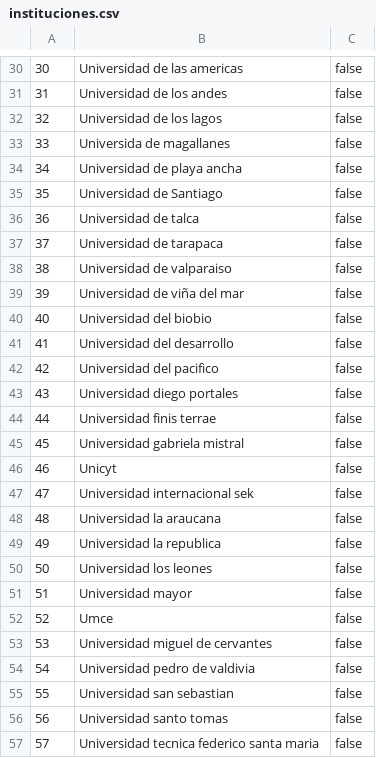
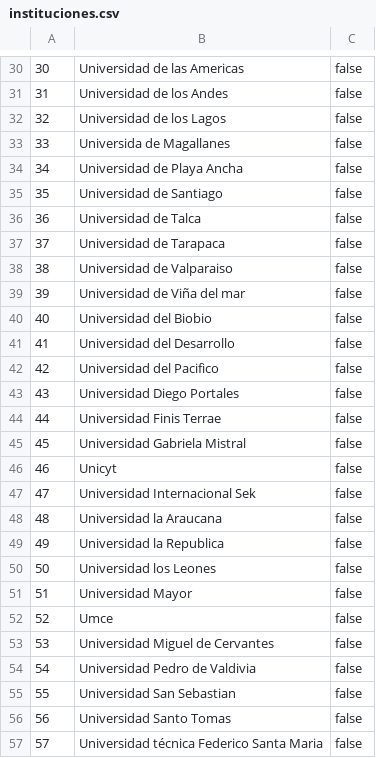
Before and after one commit to gonzalobarra/mipega, a CSV file: poblado/instituciones.csv, drawn as a sheet; only a part is shown, gaps mark what is left out; the diff covers the shown part only.

```diff
--- a/poblado/instituciones.csv
+++ b/poblado/instituciones.csv
@@ -30,28 +30,28 @@
-30;Universidad de las americas;false
-31;Universidad de los andes;false
-32;Universidad de los lagos;false
-33;Universida de magallanes;false
-34;Universidad de playa ancha;false
+30;Universidad de las Americas;false
+31;Universidad de los Andes;false
+32;Universidad de los Lagos;false
+33;Universida de Magallanes;false
+34;Universidad de Playa Ancha;false
 35;Universidad de Santiago;false
-36;Universidad de talca;false
-37;Universidad de tarapaca;false
-38;Universidad de valparaiso;false
-39;Universidad de viña del mar;false
-40;Universidad del biobio;false
-41;Universidad del desarrollo;false
-42;Universidad del pacifico;false
-43;Universidad diego portales;false
-44;Universidad finis terrae;false
-45;Universidad gabriela mistral;false
+36;Universidad de Talca;false
+37;Universidad de Tarapaca;false
+38;Universidad de Valparaiso;false
+39;Universidad de Viña del mar;false
+40;Universidad del Biobio;false
+41;Universidad del Desarrollo;false
+42;Universidad del Pacifico;false
+43;Universidad Diego Portales;false
+44;Universidad Finis Terrae;false
+45;Universidad Gabriela Mistral;false
 46;Unicyt;false
-47;Universidad internacional sek;false
-48;Universidad la araucana;false
-49;Universidad la republica;false
-50;Universidad los leones;false
-51;Universidad mayor;false
+47;Universidad Internacional Sek;false
+48;Universidad la Araucana;false
+49;Universidad la Republica;false
+50;Universidad los Leones;false
+51;Universidad Mayor;false
 52;Umce;false
-53;Universidad miguel de cervantes;false
-54;Universidad pedro de valdivia;false
-55;Universidad san sebastian;false
-56;Universidad santo tomas;false
-57;Universidad tecnica federico santa maria;false
+53;Universidad Miguel de Cervantes;false
+54;Universidad Pedro de Valdivia;false
+55;Universidad San Sebastian;false
+56;Universidad Santo Tomas;false
+57;Universidad técnica Federico Santa Maria;false
```
Also changed, not shown: 26 edited cells elsewhere in this file, poblado/cargos_2.csv, poblado/pais.csv, 2 other files.
